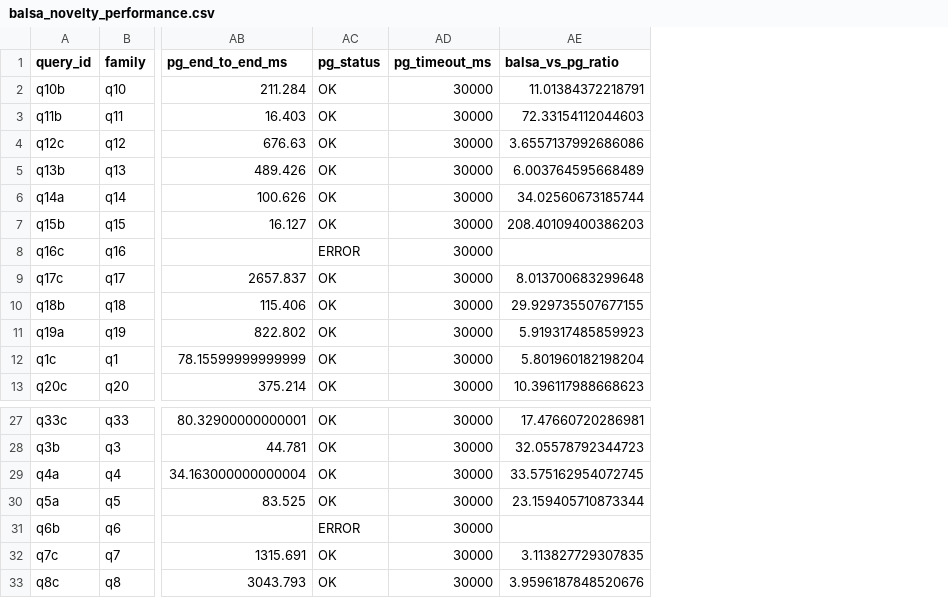
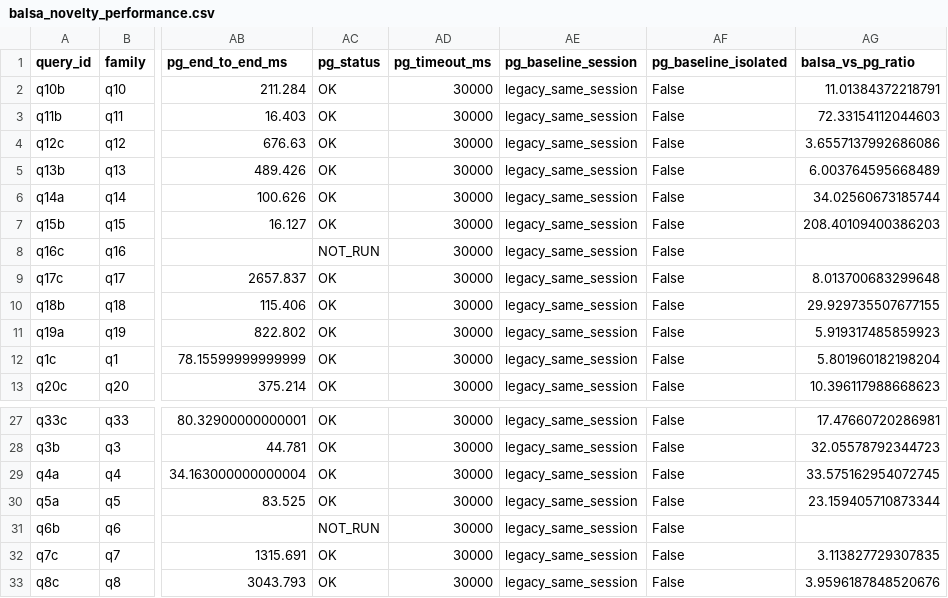
Before and after one commit to saramwon1103/team14-lqo-bao-balsa-novelty, a CSV file: analysis/data/balsa_novelty_performance.csv, drawn as a sheet; only a part is shown, gaps mark what is left out; the diff names each change by its address in the sheet, - before the commit and + after, or states it on an @@ line.

```diff
--- a/analysis/data/balsa_novelty_performance.csv
+++ b/analysis/data/balsa_novelty_performance.csv
+column AE (pg_baseline_session), rows 2-13: all legacy_same_session; rows 27-33: all legacy_same_session
+column AF (pg_baseline_isolated), rows 2-13: all False; rows 27-33: all False
-AC8 (pg_status): ERROR
+AC8 (pg_status): NOT_RUN
-AC31 (pg_status): ERROR
+AC31 (pg_status): NOT_RUN
```
Also changed, not shown: analysis/data/balsa_case_studies.csv, analysis/data/bao_novelty_complexity.csv, 17 other files.
